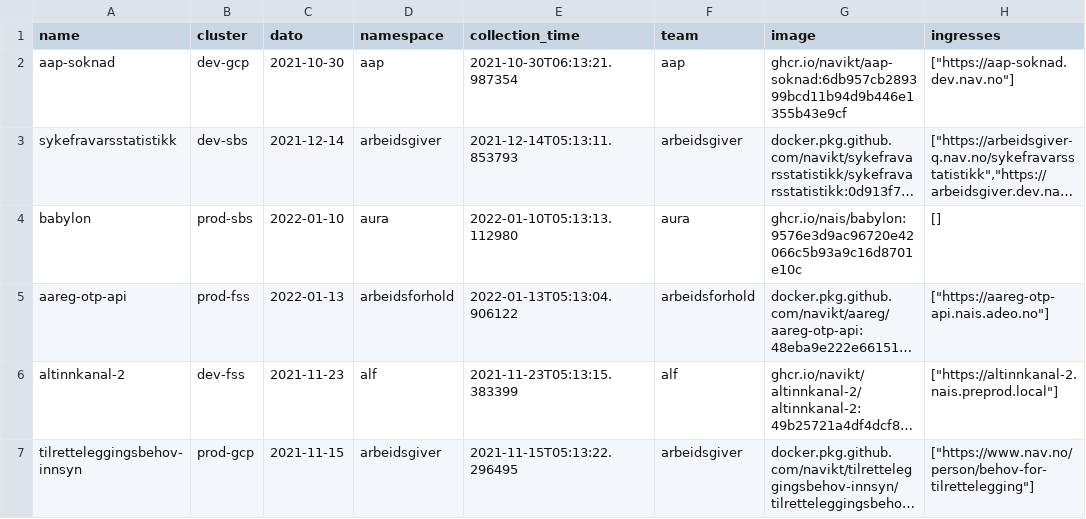
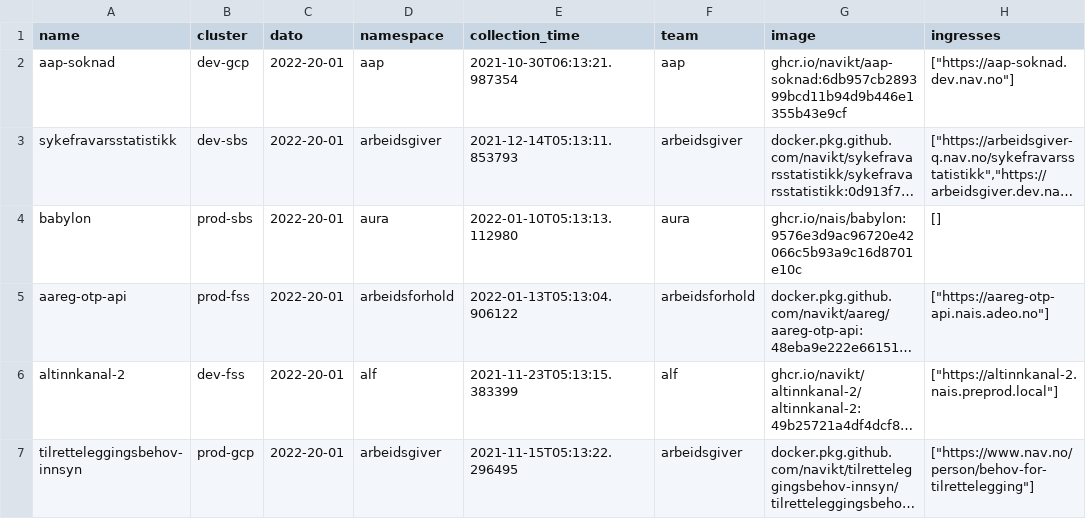
Before and after one commit to navikt/naisapps-agg-dataproduct, a CSV file: test_data.csv, drawn as a sheet; long unchanged cells end in …; the diff names each change by its address in the sheet, - before the commit and + after, or states it on an @@ line.

```diff
--- a/test_data.csv
+++ b/test_data.csv
-C2 (dato): 2021-10-30
+C2 (dato): 2022-20-01
-C3 (dato): 2021-12-14
+C3 (dato): 2022-20-01
-C4 (dato): 2022-01-10
+C4 (dato): 2022-20-01
-C5 (dato): 2022-01-13
+C5 (dato): 2022-20-01
-C6 (dato): 2021-11-23
+C6 (dato): 2022-20-01
-C7 (dato): 2021-11-15
+C7 (dato): 2022-20-01
```
Also changed, not shown: 5 other files.
